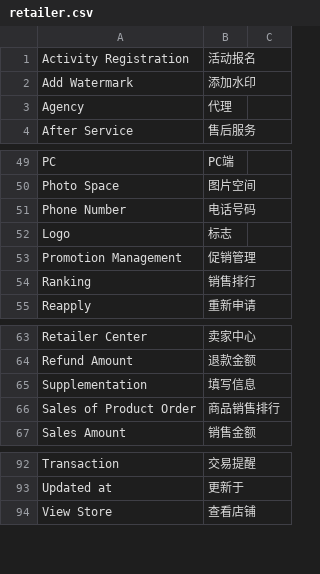
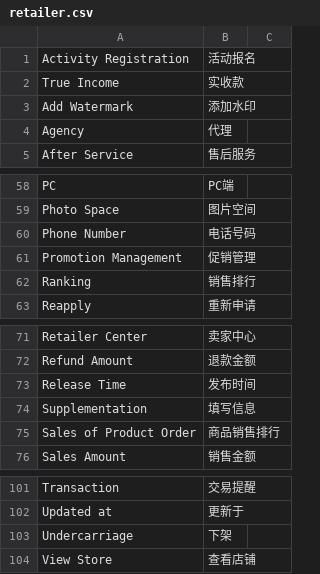
Before and after one commit to peachyang/py_website, a CSV file: app/i18n/zh-CN/retailer.csv, drawn as a sheet; only a part is shown, gaps mark what is left out; the diff covers the shown part only.

```diff
--- a/app/i18n/zh-CN/retailer.csv
+++ b/app/i18n/zh-CN/retailer.csv
@@ -1,2 +1,3 @@
 "Activity Registration","活动报名"
+"True Income","实收款"
 "Add Watermark","添加水印"
@@ -51,3 +61,2 @@
 "Phone Number","电话号码"
-"Logo","标志"
 "Promotion Management","促销管理"
@@ -64,2 +73,3 @@
 "Refund Amount","退款金额"
+"Release Time","发布时间"
 "Supplementation","填写信息"
@@ -93,2 +103,3 @@
 "Updated at","更新于"
+"Undercarriage","下架"
 "View Store","查看店铺"
```
Also changed, not shown: 8 added rows and 2 edited cells elsewhere in this file, app/i18n/zh-CN/customer.csv, 3 other files.
